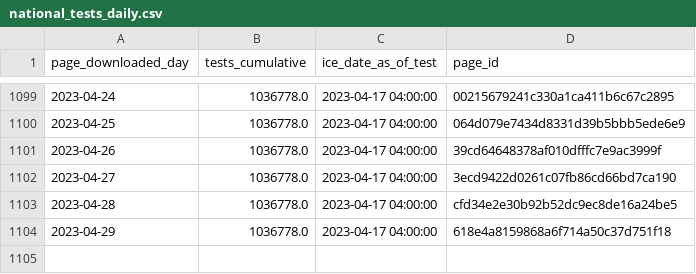
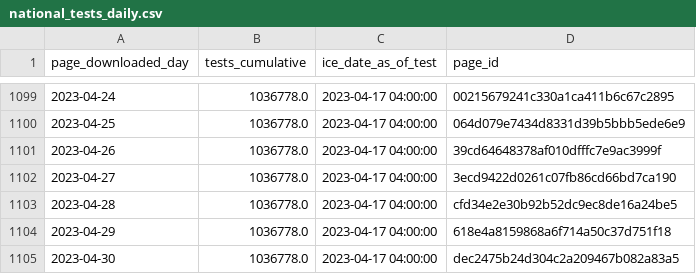
Before and after one commit to vera-institute/ice-detention-covid, a CSV file: data_daily/national_tests_daily.csv, drawn as a sheet; only a part is shown, gaps mark what is left out.

```diff
--- a/data_daily/national_tests_daily.csv
+++ b/data_daily/national_tests_daily.csv
@@ -1104 +1104,2 @@ page_downloaded_day,tests_cumulative,ice_date_as_of_test,page_id
 2023-04-29,1036778.0,2023-04-17 04:00:00,618e4a8159868a6f714a50c37d751f18
+2023-04-30,1036778.0,2023-04-17 04:00:00,dec2475b24d304c2a209467b082a83a5
```
Also changed, not shown: data_daily/national_cases_daily.csv, data_daily/national_population_daily.csv, 5 other files.
